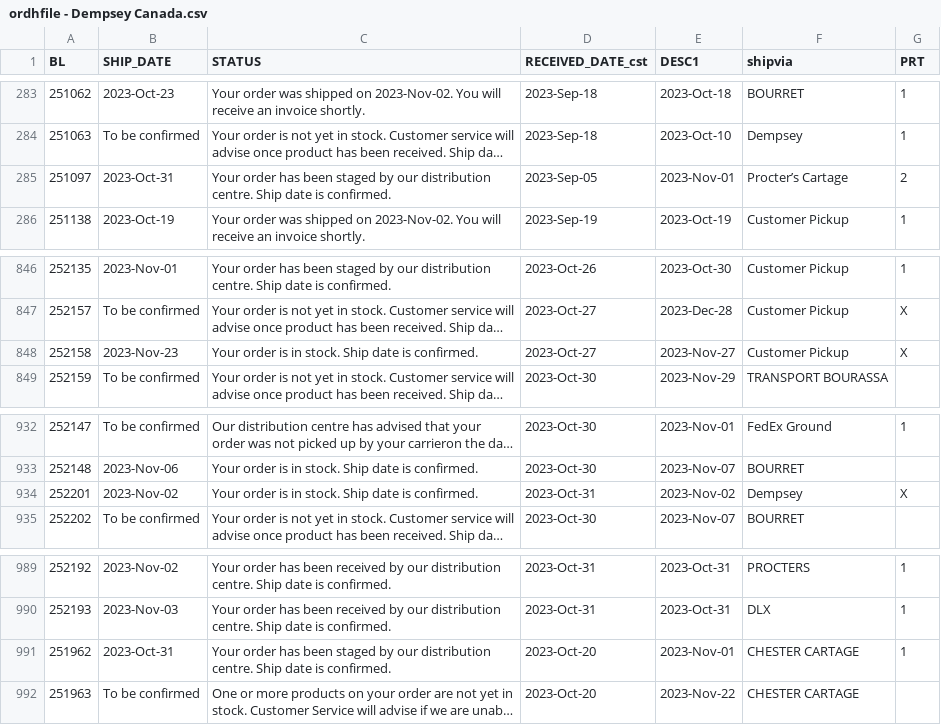
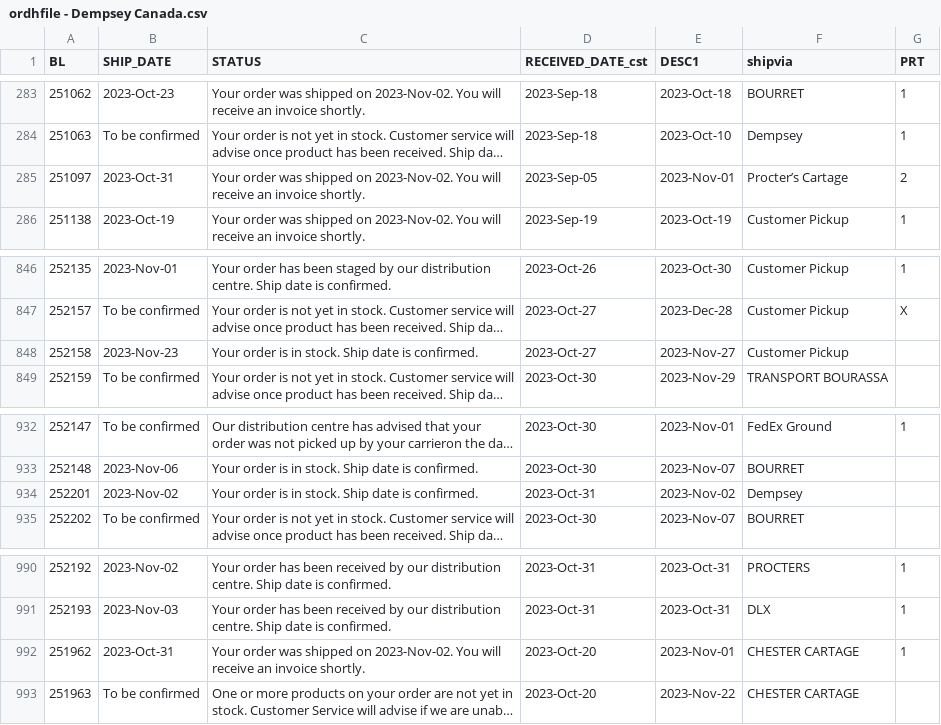
Before and after one commit to dempseysystems/dempseysystems.github.io, a CSV file: ordhfile - Dempsey Canada.csv, drawn as a sheet; only a part is shown, gaps mark what is left out; long unchanged cells end in …; addresses are those after the commit; the diff covers the shown part only; the diff names each change by its address in the sheet, - before the commit and + after, or states it on an @@ line.

```diff
--- a/ordhfile - Dempsey Canada.csv
+++ b/ordhfile - Dempsey Canada.csv
-C285 (STATUS): Your order has been staged by our distribution centre. Ship date is confirmed.
+C285 (STATUS): Your order was shipped on 2023-Nov-02. You will receive an invoice shortly.
-G848 (PRT): X
+G848 (PRT): (empty)
-G934 (PRT): X
+G934 (PRT): (empty)
-C992 (STATUS): Your order has been staged by our distribution centre. Ship date is confirmed.
+C992 (STATUS): Your order was shipped on 2023-Nov-02. You will receive an invoice shortly.
```
Also changed, not shown: 1 added row and 7 edited cells elsewhere in this file, ordhfile - Dempsey US.csv, ordhfile-french - Dempsey US.csv, 6 other files.
